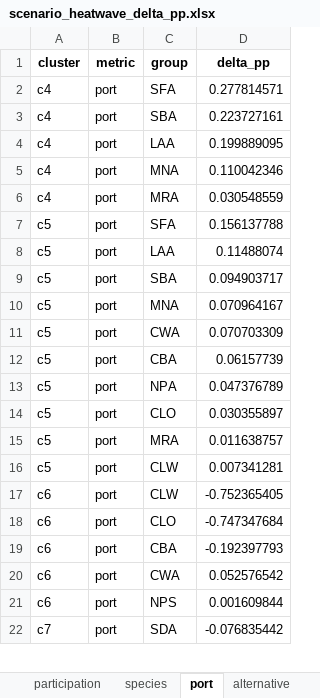
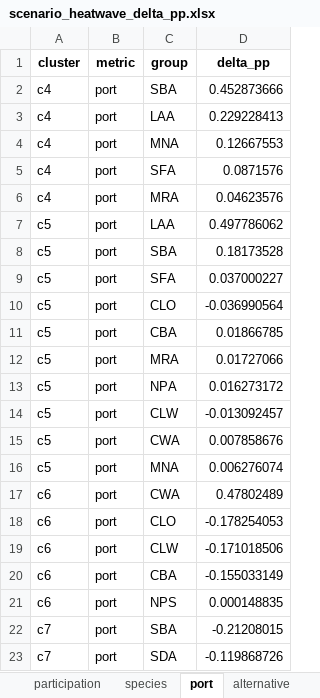
Before and after one commit to futureseas/EconAnalysis, an Excel workbook: Participation/R/output/scenarios/scenario_heatwave_delta_pp.xlsx, sheet port, drawn as a sheet; only a part is shown; values as stored, in another font and other column widths than the file's, no borders; removed rows and columns are numbered as before the commit, all else as after; the diff covers the shown part only; the diff names each change by its address in the sheet, - before the commit and + after, or states it on an @@ line.

```diff
--- a/Participation/R/output/scenarios/scenario_heatwave_delta_pp.xlsx (sheet port)
+++ b/Participation/R/output/scenarios/scenario_heatwave_delta_pp.xlsx (sheet port)
-row 2: c4 | port | SFA | 0.277814571
-D2 (delta_pp): 0.223727161
+D2 (delta_pp): 0.452873666
-D3 (delta_pp): 0.199889095
+D3 (delta_pp): 0.229228413
-D4 (delta_pp): 0.110042346
+D4 (delta_pp): 0.12667553
+row 5: c4 | port | SFA | 0.0871576
-D6 (delta_pp): 0.030548559
+D6 (delta_pp): 0.04623576
-row 7: c5 | port | SFA | 0.156137788
-D7 (delta_pp): 0.11488074
+D7 (delta_pp): 0.497786062
-D8 (delta_pp): 0.094903717
+D8 (delta_pp): 0.18173528
-C9 (group): MNA
+C9 (group): SFA
-D9 (delta_pp): 0.070964167
+D9 (delta_pp): 0.037000227
-C10 (group): CWA
+C10 (group): CLO
-D10 (delta_pp): 0.070703309
+D10 (delta_pp): -0.036990564
-D11 (delta_pp): 0.06157739
+D11 (delta_pp): 0.01866785
+row 12: c5 | port | MRA | 0.01727066
-D13 (delta_pp): 0.047376789
+D13 (delta_pp): 0.016273172
-C14 (group): CLO
+C14 (group): CLW
-D14 (delta_pp): 0.030355897
+D14 (delta_pp): -0.013092457
-C15 (group): MRA
+C15 (group): CWA
-D15 (delta_pp): 0.011638757
+D15 (delta_pp): 0.007858676
-C16 (group): CLW
+C16 (group): MNA
-D16 (delta_pp): 0.007341281
+D16 (delta_pp): 0.006276074
-C17 (group): CLW
+C17 (group): CWA
-D17 (delta_pp): -0.752365405
+D17 (delta_pp): 0.47802489
-D18 (delta_pp): -0.747347684
+D18 (delta_pp): -0.178254053
-C19 (group): CBA
+C19 (group): CLW
-D19 (delta_pp): -0.192397793
+D19 (delta_pp): -0.171018506
-C20 (group): CWA
+C20 (group): CBA
-D20 (delta_pp): 0.052576542
+D20 (delta_pp): -0.155033149
-D21 (delta_pp): 0.001609844
+D21 (delta_pp): 0.000148835
+row 22: c7 | port | SBA | -0.21208015
-D23 (delta_pp): -0.076835442
+D23 (delta_pp): -0.119868726
```
Also changed, not shown: 1 removed row and 4 edited cells elsewhere in this sheet, sheet alternative, sheet species, sheet participation, 10 other files.
